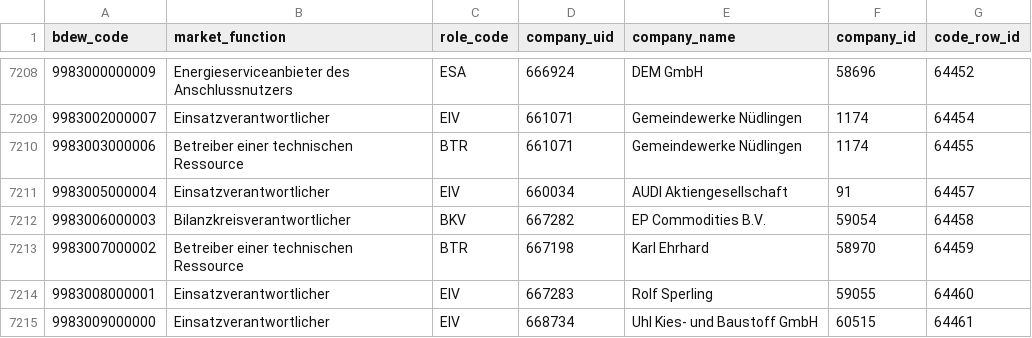
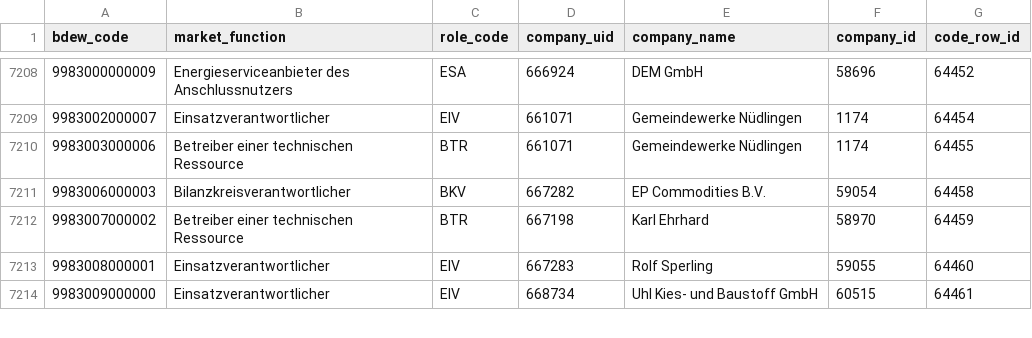
Before and after one commit to adriansprk/mpid-radar, a CSV file: data/latest.csv, drawn as a sheet; only a part is shown, gaps mark what is left out.

```diff
--- a/data/latest.csv
+++ b/data/latest.csv
@@ -7210,3 +7210,2 @@ bdew_code,market_function,role_code,company_uid,company_name,company_id,code_row
 9983003000006,Betreiber einer technischen Ressource,BTR,661071,Gemeindewerke Nüdlingen,1174,64455
-9983005000004,Einsatzverantwortlicher,EIV,660034,AUDI Aktiengesellschaft,91,64457
 9983006000003,Bilanzkreisverantwortlicher,BKV,667282,EP Commodities B.V.,59054,64458
```
Also changed, not shown: 4 other files.
